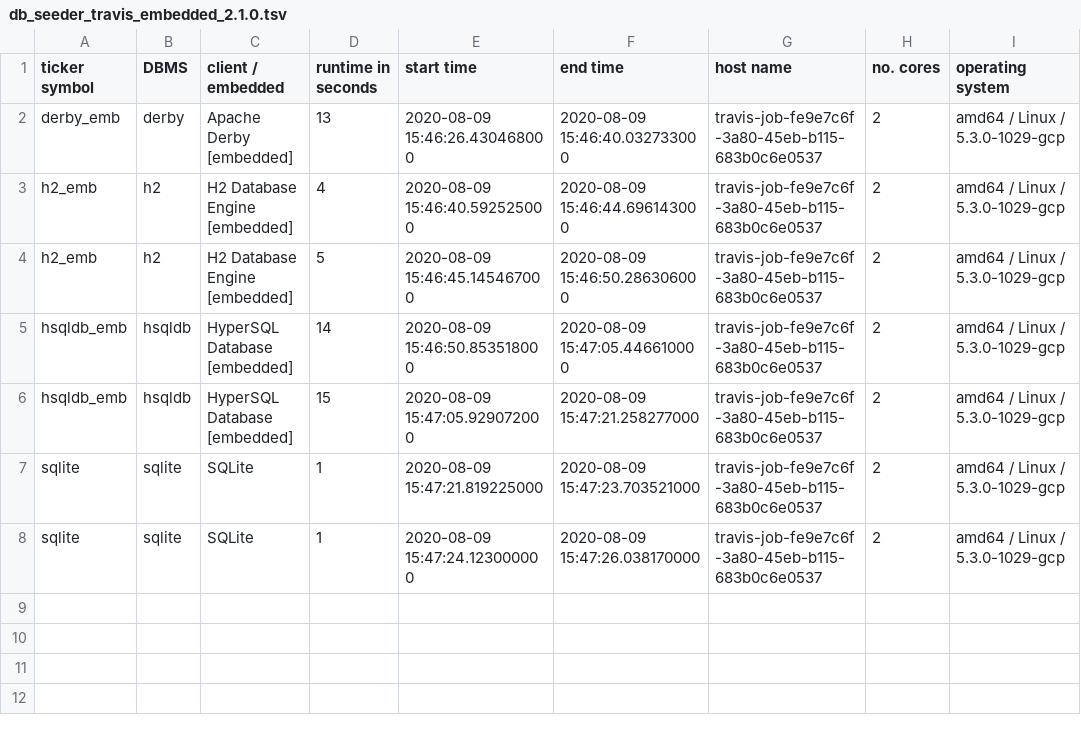
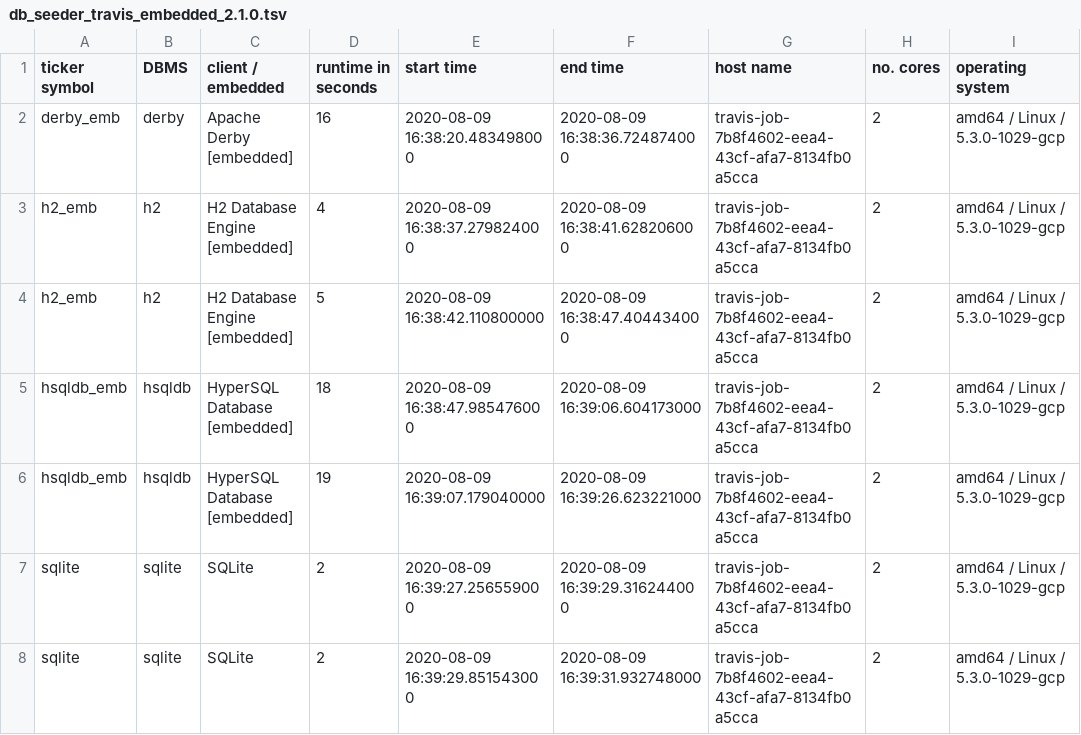
Before and after one commit to KonnexionsGmbH/db_seeder, a TSV file: resources/statistics/db_seeder_travis_embedded_2.1.0.tsv, drawn as a sheet.

Commit message:
Travis update: 09.08.2020 16:40:01 (Build 307)
[skip ci]

```diff
--- a/resources/statistics/db_seeder_travis_embedded_2.1.0.tsv
+++ b/resources/statistics/db_seeder_travis_embedded_2.1.0.tsv
@@ -1,8 +1,8 @@
 ticker symbol	DBMS	client / embedded	runtime in seconds	start time	end time	host name	no. cores	operating system
-derby_emb	derby	Apache Derby [embedded]	13	2020-08-09 15:46:26.430468000	2020-08-09 15:46:40.032733000	travis-job-fe9e7c6f-3a80-45eb-b115-683b0c6e0537	2	amd64 / Linux / 5.3.0-1029-gcp
-h2_emb	h2	H2 Database Engine [embedded]	4	2020-08-09 15:46:40.592525000	2020-08-09 15:46:44.696143000	travis-job-fe9e7c6f-3a80-45eb-b115-683b0c6e0537	2	amd64 / Linux / 5.3.0-1029-gcp
-h2_emb	h2	H2 Database Engine [embedded]	5	2020-08-09 15:46:45.145467000	2020-08-09 15:46:50.286306000	travis-job-fe9e7c6f-3a80-45eb-b115-683b0c6e0537	2	amd64 / Linux / 5.3.0-1029-gcp
-hsqldb_emb	hsqldb	HyperSQL Database [embedded]	14	2020-08-09 15:46:50.853518000	2020-08-09 15:47:05.446610000	travis-job-fe9e7c6f-3a80-45eb-b115-683b0c6e0537	2	amd64 / Linux / 5.3.0-1029-gcp
-hsqldb_emb	hsqldb	HyperSQL Database [embedded]	15	2020-08-09 15:47:05.929072000	2020-08-09 15:47:21.258277000	travis-job-fe9e7c6f-3a80-45eb-b115-683b0c6e0537	2	amd64 / Linux / 5.3.0-1029-gcp
-sqlite	sqlite	SQLite	1	2020-08-09 15:47:21.819225000	2020-08-09 15:47:23.703521000	travis-job-fe9e7c6f-3a80-45eb-b115-683b0c6e0537	2	amd64 / Linux / 5.3.0-1029-gcp
-sqlite	sqlite	SQLite	1	2020-08-09 15:47:24.123000000	2020-08-09 15:47:26.038170000	travis-job-fe9e7c6f-3a80-45eb-b115-683b0c6e0537	2	amd64 / Linux / 5.3.0-1029-gcp
+derby_emb	derby	Apache Derby [embedded]	16	2020-08-09 16:38:20.483498000	2020-08-09 16:38:36.724874000	travis-job-7b8f4602-eea4-43cf-afa7-8134fb0a5cca	2	amd64 / Linux / 5.3.0-1029-gcp
+h2_emb	h2	H2 Database Engine [embedded]	4	2020-08-09 16:38:37.279824000	2020-08-09 16:38:41.628206000	travis-job-7b8f4602-eea4-43cf-afa7-8134fb0a5cca	2	amd64 / Linux / 5.3.0-1029-gcp
+h2_emb	h2	H2 Database Engine [embedded]	5	2020-08-09 16:38:42.110800000	2020-08-09 16:38:47.404434000	travis-job-7b8f4602-eea4-43cf-afa7-8134fb0a5cca	2	amd64 / Linux / 5.3.0-1029-gcp
+hsqldb_emb	hsqldb	HyperSQL Database [embedded]	18	2020-08-09 16:38:47.985476000	2020-08-09 16:39:06.604173000	travis-job-7b8f4602-eea4-43cf-afa7-8134fb0a5cca	2	amd64 / Linux / 5.3.0-1029-gcp
+hsqldb_emb	hsqldb	HyperSQL Database [embedded]	19	2020-08-09 16:39:07.179040000	2020-08-09 16:39:26.623221000	travis-job-7b8f4602-eea4-43cf-afa7-8134fb0a5cca	2	amd64 / Linux / 5.3.0-1029-gcp
+sqlite	sqlite	SQLite	2	2020-08-09 16:39:27.256559000	2020-08-09 16:39:29.316244000	travis-job-7b8f4602-eea4-43cf-afa7-8134fb0a5cca	2	amd64 / Linux / 5.3.0-1029-gcp
+sqlite	sqlite	SQLite	2	2020-08-09 16:39:29.851543000	2020-08-09 16:39:31.932748000	travis-job-7b8f4602-eea4-43cf-afa7-8134fb0a5cca	2	amd64 / Linux / 5.3.0-1029-gcp
```
